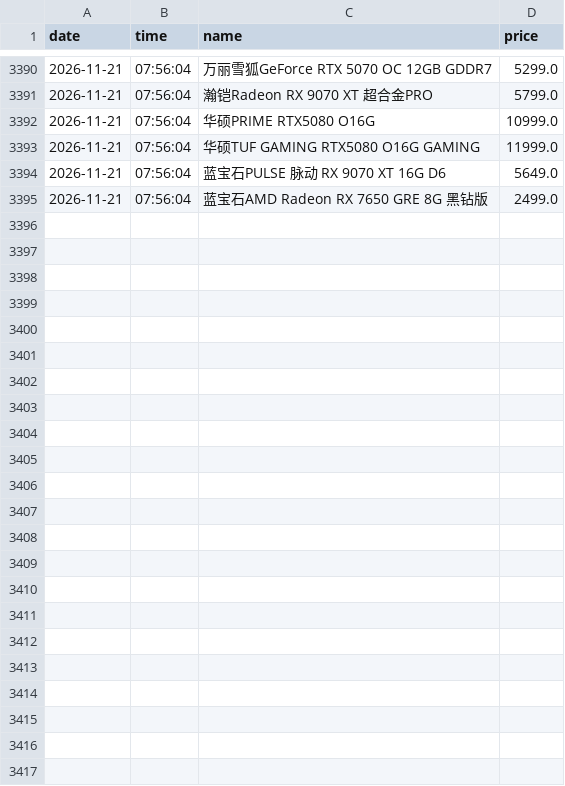
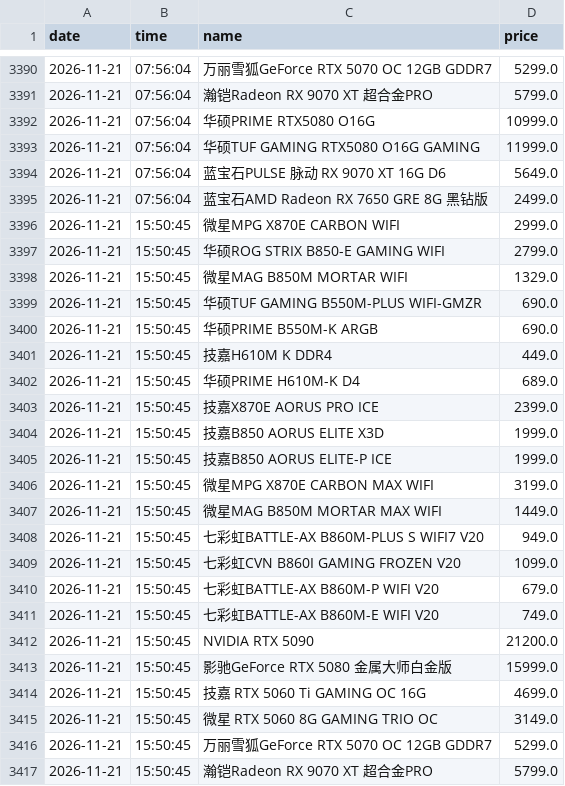
Before and after one commit to sgbd0/pc-price-tracker, a CSV file: data/jd_prices.csv, drawn as a sheet; only a part is shown, gaps mark what is left out.

Commit message:
auto: update prices 2026-11-21 15:52

```diff
--- a/data/jd_prices.csv
+++ b/data/jd_prices.csv
@@ -3395 +3395,23 @@
 2026-11-21,07:56:04,蓝宝石AMD Radeon RX 7650 GRE 8G 黑钻版,2499.0
+2026-11-21,15:50:45,微星MPG X870E CARBON WIFI,2999.0
+2026-11-21,15:50:45,华硕ROG STRIX B850-E GAMING WIFI,2799.0
+2026-11-21,15:50:45,微星MAG B850M MORTAR WIFI,1329.0
+2026-11-21,15:50:45,华硕TUF GAMING B550M-PLUS WIFI-GMZR,690.0
+2026-11-21,15:50:45,华硕PRIME B550M-K ARGB,690.0
+2026-11-21,15:50:45,技嘉H610M K DDR4,449.0
+2026-11-21,15:50:45,华硕PRIME H610M-K D4,689.0
+2026-11-21,15:50:45,技嘉X870E AORUS PRO ICE,2399.0
+2026-11-21,15:50:45,技嘉B850 AORUS ELITE X3D,1999.0
+2026-11-21,15:50:45,技嘉B850 AORUS ELITE-P ICE,1999.0
+2026-11-21,15:50:45,微星MPG X870E CARBON MAX WIFI,3199.0
+2026-11-21,15:50:45,微星MAG B850M MORTAR MAX WIFI,1449.0
+2026-11-21,15:50:45,七彩虹BATTLE-AX B860M-PLUS S WIFI7 V20,949.0
+2026-11-21,15:50:45,七彩虹CVN B860I GAMING FROZEN V20,1099.0
+2026-11-21,15:50:45,七彩虹BATTLE-AX B860M-P WIFI V20,679.0
+2026-11-21,15:50:45,七彩虹BATTLE-AX B860M-E WIFI V20,749.0
+2026-11-21,15:50:45,NVIDIA RTX 5090,21200.0
+2026-11-21,15:50:45,影驰GeForce RTX 5080 金属大师白金版,15999.0
+2026-11-21,15:50:45,技嘉 RTX 5060 Ti GAMING OC 16G,4699.0
+2026-11-21,15:50:45,微星 RTX 5060 8G GAMING TRIO OC,3149.0
+2026-11-21,15:50:45,万丽雪狐GeForce RTX 5070 OC 12GB GDDR7,5299.0
+2026-11-21,15:50:45,瀚铠Radeon RX 9070 XT 超合金PRO,5799.0
```
Also changed, not shown: 2 other files.
